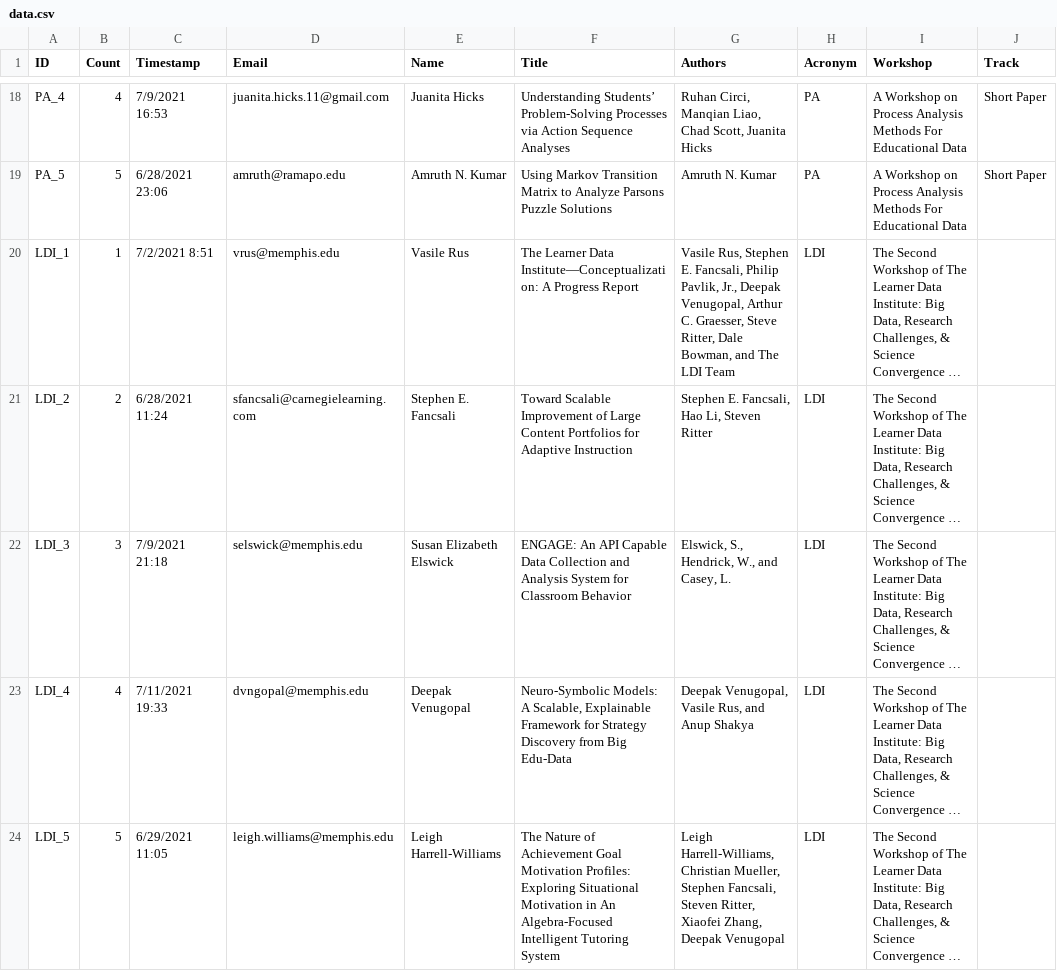
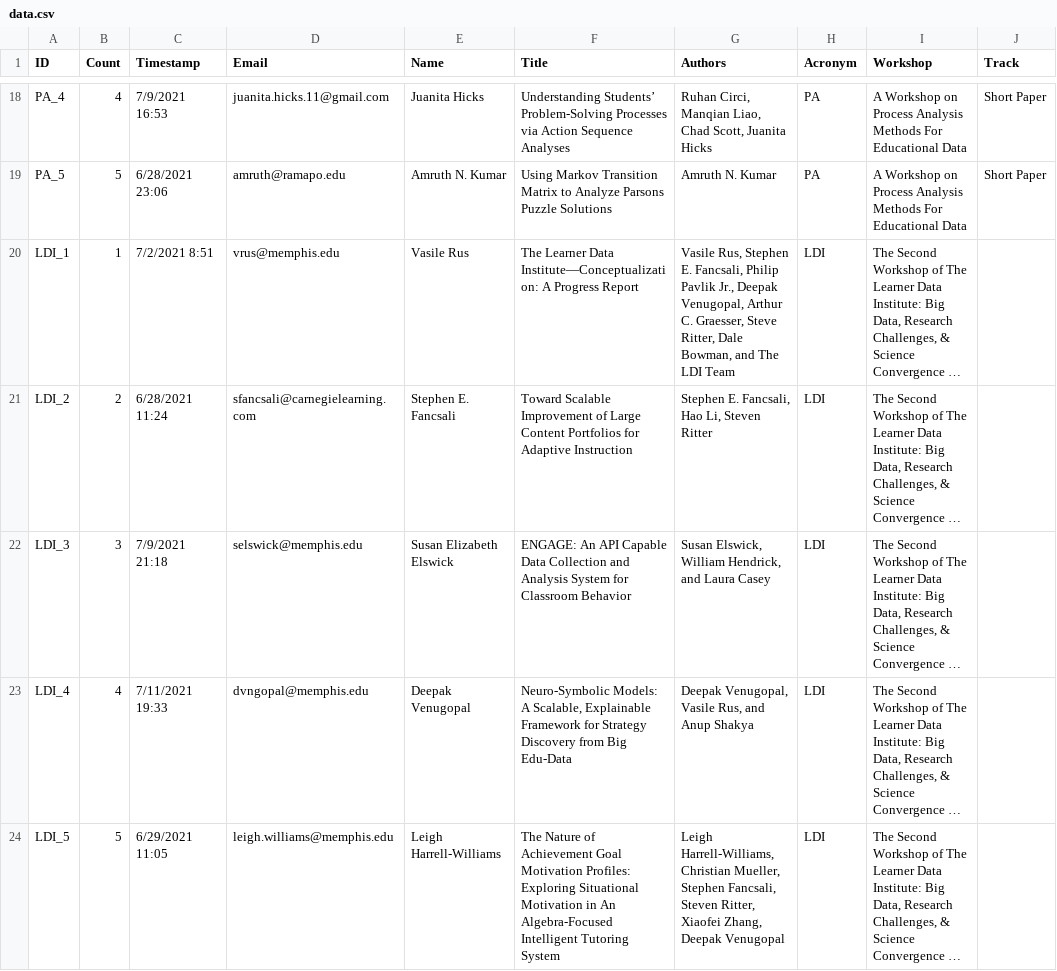
Before and after one commit to thomaswp/EDM-WS2021, a CSV file: data.csv, drawn as a sheet; only a part is shown, gaps mark what is left out; long unchanged cells end in …; the diff names each change by its address in the sheet, - before the commit and + after, or states it on an @@ line.

```diff
--- a/data.csv
+++ b/data.csv
-G20 (Authors): …Fancsali, Philip Pavlik, Jr., Deepak…
+G20 (Authors): …Fancsali, Philip Pavlik Jr., Deepak…
-G22 (Authors): Elswick, S., Hendrick, W., and Casey, L.
+G22 (Authors): Susan Elswick, William Hendrick, and Laura Casey
```
Also changed, not shown: 5 other files.
